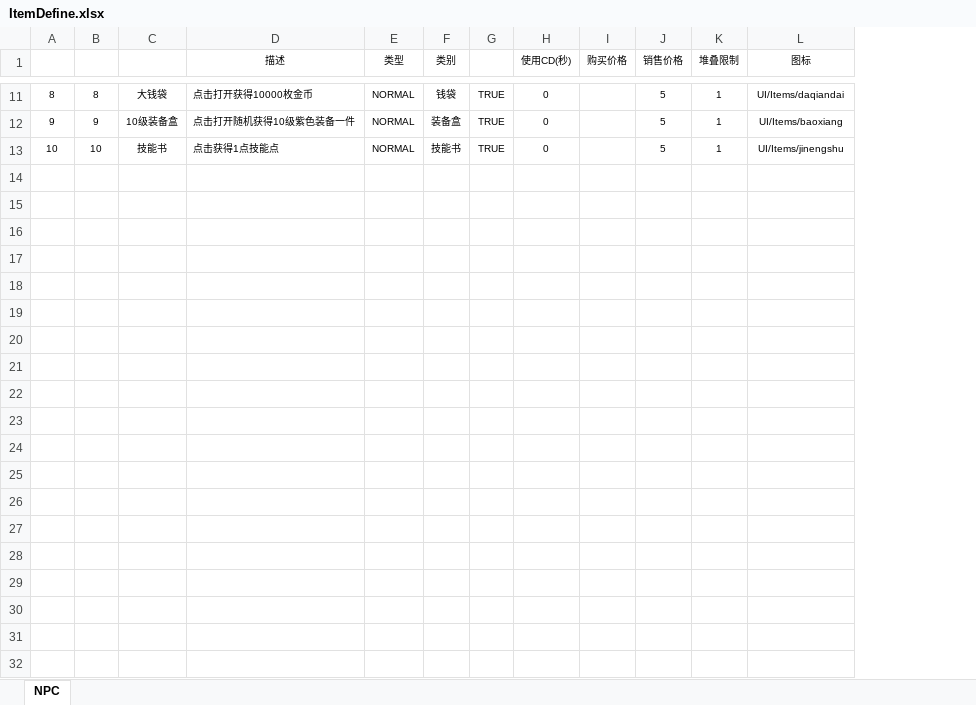
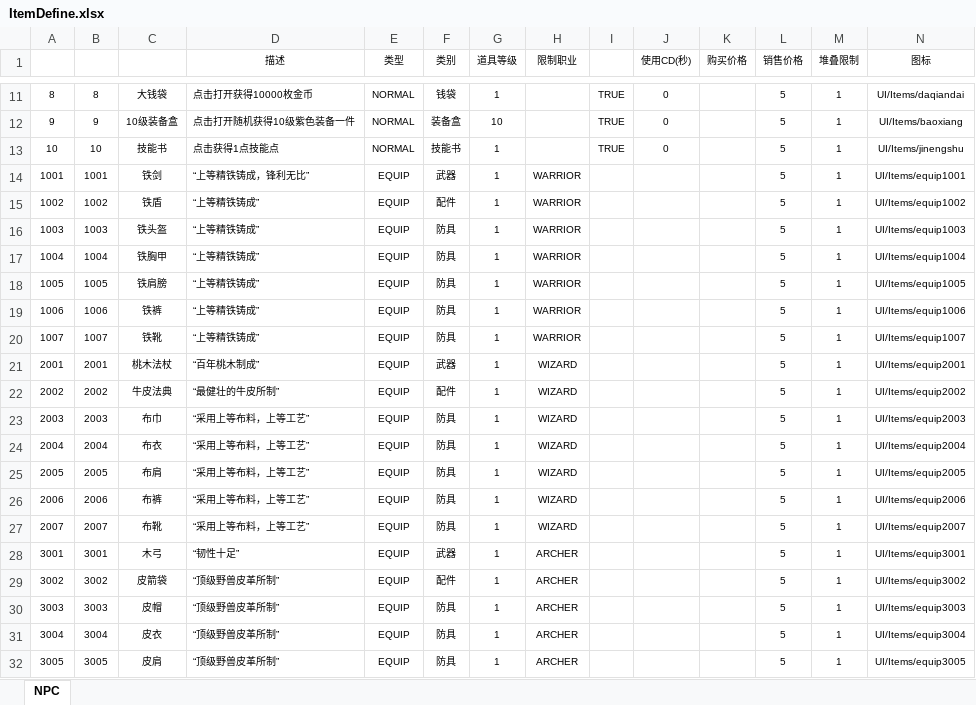
Before and after one commit to easilyid/Mymmo, an Excel workbook: Src/Data/Tables/ItemDefine.xlsx, sheet NPC, drawn as a sheet; only a part is shown, gaps mark what is left out; values as stored, in another font and other column widths than the file's, no borders; table styles not drawn; rows hold the shown columns only; the diff covers the shown part only; the diff names each change by its address in the sheet, - before the commit and + after, or states it on an @@ line.

```diff
--- a/Src/Data/Tables/ItemDefine.xlsx (sheet NPC)
+++ b/Src/Data/Tables/ItemDefine.xlsx (sheet NPC)
+column G (道具等级), rows 11-13: 1 | 10 | 1
+column H (限制职业), empty
+row 14: 1001 | 1001 | 铁剑 | “上等精铁铸成，锋利无比” | EQUIP | 武器 | 1 | WARRIOR |  |  |  | 5 | 1 | UI/Items/equip1001
+row 15: 1002 | 1002 | 铁盾 | “上等精铁铸成” | EQUIP | 配件 | 1 | WARRIOR |  |  |  | 5 | 1 | UI/Items/equip1002
+row 16: 1003 | 1003 | 铁头盔 | “上等精铁铸成” | EQUIP | 防具 | 1 | WARRIOR |  |  |  | 5 | 1 | UI/Items/equip1003
+row 17: 1004 | 1004 | 铁胸甲 | “上等精铁铸成” | EQUIP | 防具 | 1 | WARRIOR |  |  |  | 5 | 1 | UI/Items/equip1004
+row 18: 1005 | 1005 | 铁肩膀 | “上等精铁铸成” | EQUIP | 防具 | 1 | WARRIOR |  |  |  | 5 | 1 | UI/Items/equip1005
+row 19: 1006 | 1006 | 铁裤 | “上等精铁铸成” | EQUIP | 防具 | 1 | WARRIOR |  |  |  | 5 | 1 | UI/Items/equip1006
+row 20: 1007 | 1007 | 铁靴 | “上等精铁铸成” | EQUIP | 防具 | 1 | WARRIOR |  |  |  | 5 | 1 | UI/Items/equip1007
+row 21: 2001 | 2001 | 桃木法杖 | “百年桃木制成” | EQUIP | 武器 | 1 | WIZARD |  |  |  | 5 | 1 | UI/Items/equip2001
+row 22: 2002 | 2002 | 牛皮法典 | “最健壮的牛皮所制” | EQUIP | 配件 | 1 | WIZARD |  |  |  | 5 | 1 | UI/Items/equip2002
+row 23: 2003 | 2003 | 布巾 | “采用上等布料，上等工艺” | EQUIP | 防具 | 1 | WIZARD |  |  |  | 5 | 1 | UI/Items/equip2003
+row 24: 2004 | 2004 | 布衣 | “采用上等布料，上等工艺” | EQUIP | 防具 | 1 | WIZARD |  |  |  | 5 | 1 | UI/Items/equip2004
+row 25: 2005 | 2005 | 布肩 | “采用上等布料，上等工艺” | EQUIP | 防具 | 1 | WIZARD |  |  |  | 5 | 1 | UI/Items/equip2005
+row 26: 2006 | 2006 | 布裤 | “采用上等布料，上等工艺” | EQUIP | 防具 | 1 | WIZARD |  |  |  | 5 | 1 | UI/Items/equip2006
+row 27: 2007 | 2007 | 布靴 | “采用上等布料，上等工艺” | EQUIP | 防具 | 1 | WIZARD |  |  |  | 5 | 1 | UI/Items/equip2007
+row 28: 3001 | 3001 | 木弓 | “韧性十足” | EQUIP | 武器 | 1 | ARCHER |  |  |  | 5 | 1 | UI/Items/equip3001
+row 29: 3002 | 3002 | 皮箭袋 | “顶级野兽皮革所制” | EQUIP | 配件 | 1 | ARCHER |  |  |  | 5 | 1 | UI/Items/equip3002
+row 30: 3003 | 3003 | 皮帽 | “顶级野兽皮革所制” | EQUIP | 防具 | 1 | ARCHER |  |  |  | 5 | 1 | UI/Items/equip3003
+row 31: 3004 | 3004 | 皮衣 | “顶级野兽皮革所制” | EQUIP | 防具 | 1 | ARCHER |  |  |  | 5 | 1 | UI/Items/equip3004
+row 32: 3005 | 3005 | 皮肩 | “顶级野兽皮革所制” | EQUIP | 防具 | 1 | ARCHER |  |  |  | 5 | 1 | UI/Items/equip3005
```
Also changed, not shown: 23 added rows elsewhere in this sheet, Src/Data/Tables/ShopItemDefine.xlsx, 55 other files.
